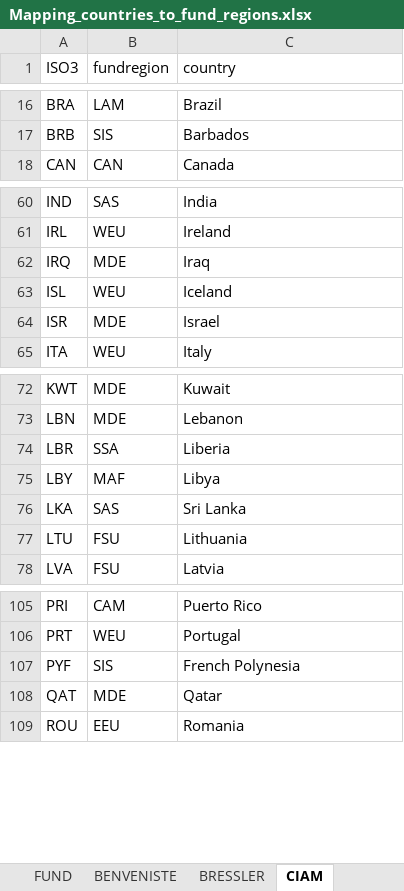
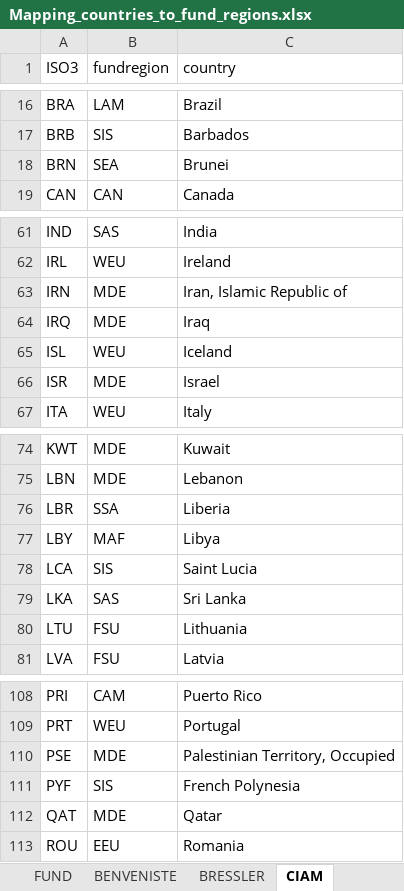
Before and after one commit to rffscghg/MimiGIVE.jl, an Excel workbook: data/Mapping_countries_to_fund_regions.xlsx, sheet CIAM, drawn as a sheet; only a part is shown, gaps mark what is left out; values as stored, in another font and other column widths than the file's, no borders; the diff names each change by its address in the sheet, - before the commit and + after, or states it on an @@ line.

Commit message:
Update segment region mapping

```diff
--- a/data/Mapping_countries_to_fund_regions.xlsx (sheet CIAM)
+++ b/data/Mapping_countries_to_fund_regions.xlsx (sheet CIAM)
+row 18: BRN | SEA | Brunei
+row 63: IRN | MDE | Iran, Islamic Republic of
+row 78: LCA | SIS | Saint Lucia
+row 110: PSE | MDE | Palestinian Territory, Occupied
```
Also changed, not shown: formulas that keep their value, 9 other files.
